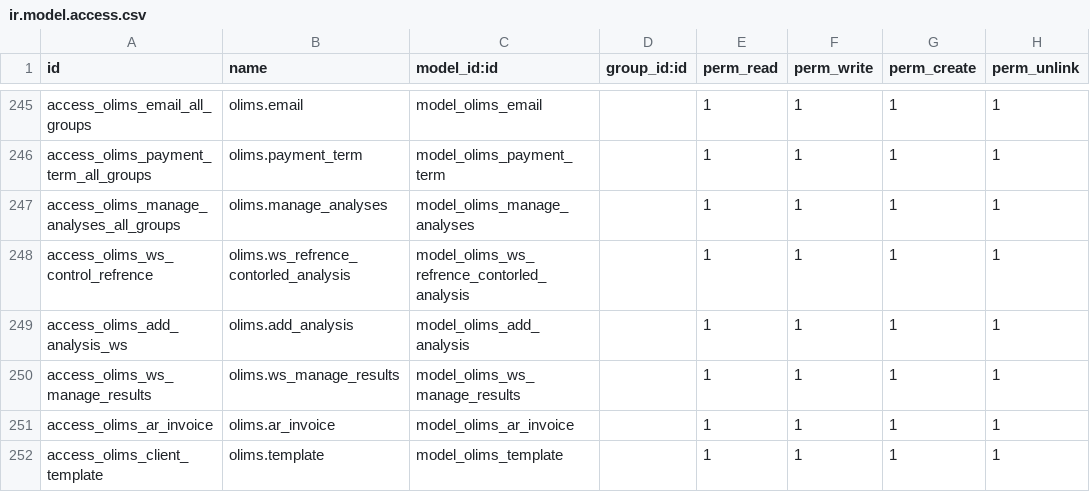
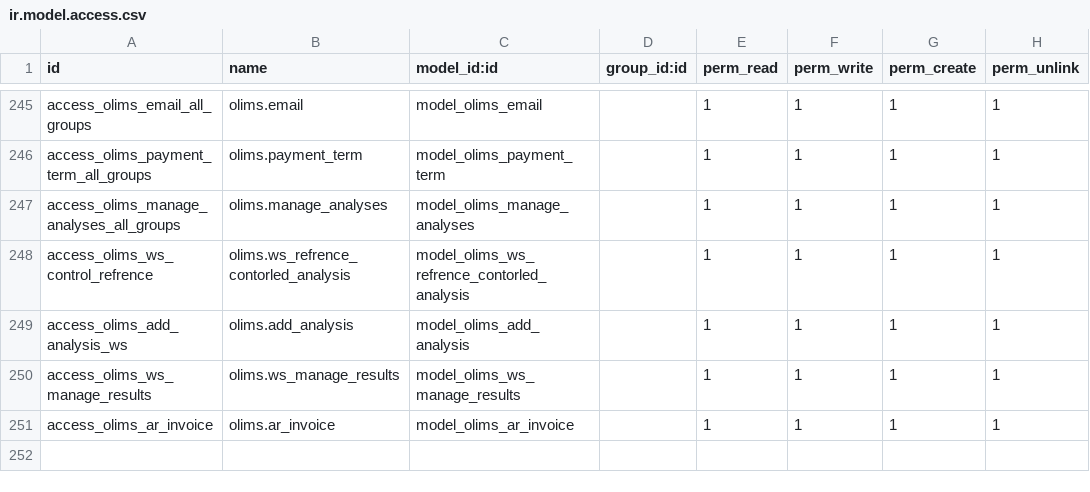
Before and after one commit to yasir1brahim/OLiMS, a CSV file: security/ir.model.access.csv, drawn as a sheet; only a part is shown, gaps mark what is left out; the diff names each change by its address in the sheet, - before the commit and + after, or states it on an @@ line.

Commit message:
Removed record for olims_template in access control list.

```diff
--- a/security/ir.model.access.csv
+++ b/security/ir.model.access.csv
-row 252: access_olims_client_template | olims.template | model_olims_template |  | 1 | 1 | 1 | 1
```
